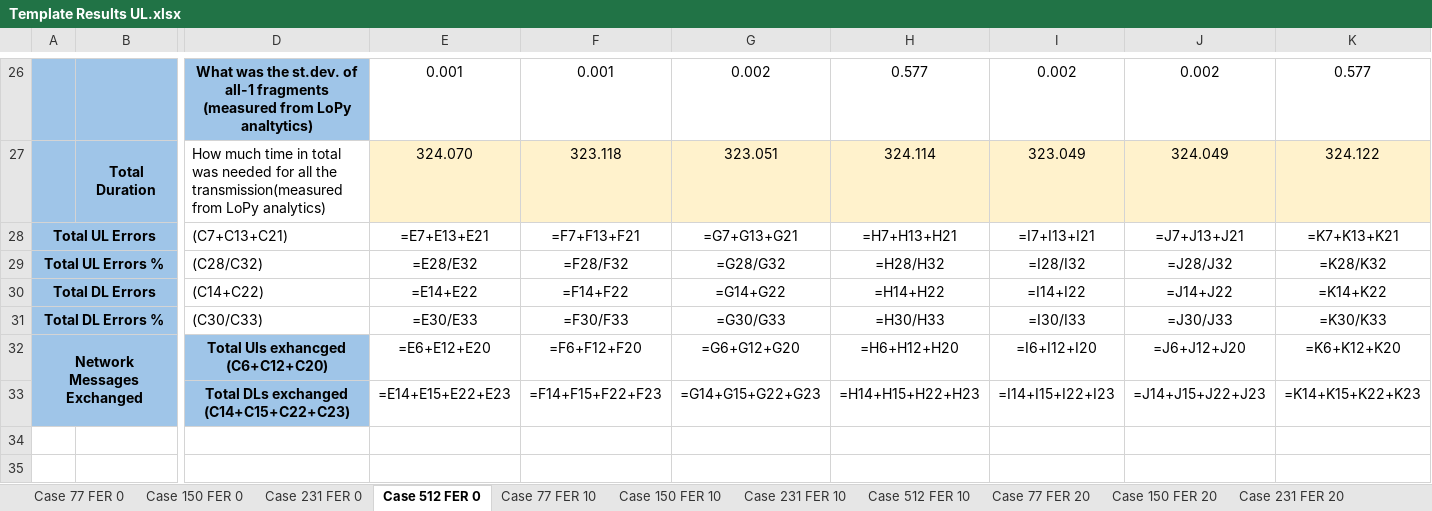
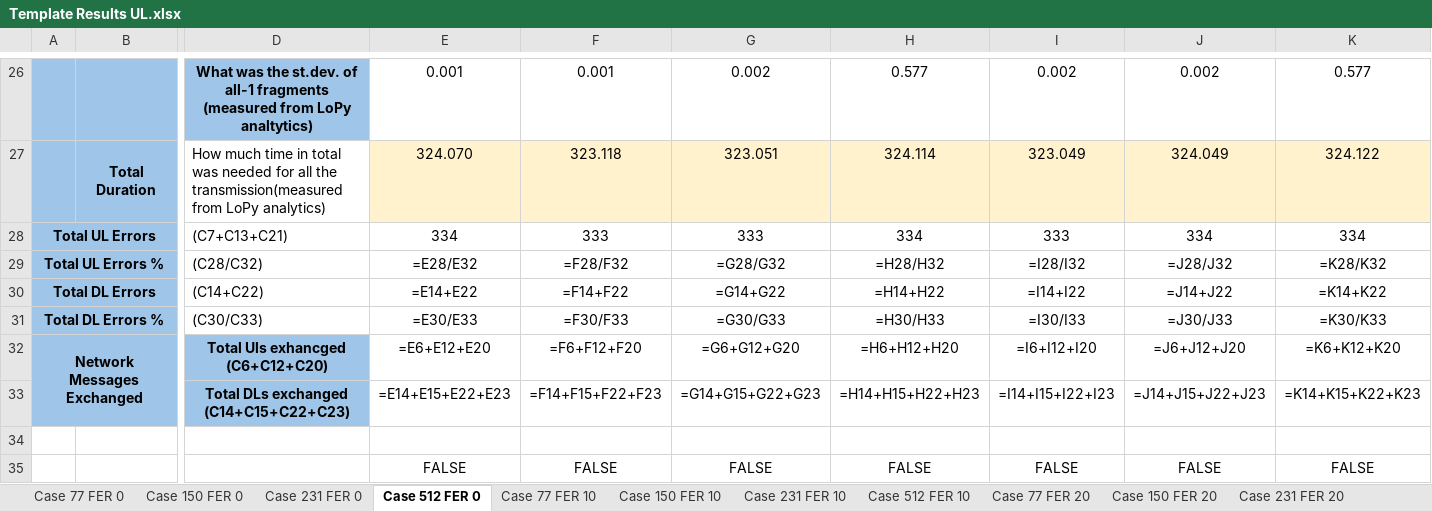
Before and after one commit to saguilarDevel/schcFox, an Excel workbook: results/Template Results UL.xlsx, sheet Case 512 FER 0, drawn as a sheet; only a part is shown, gaps mark what is left out; values as stored, in another font and other column widths than the file's, no borders; formulas without a stored value are shown as written; removed rows and columns are numbered as before the commit, all else as after; rows hold the shown columns only; the diff names each change by its address in the sheet, - before the commit and + after, or states it on an @@ line.

```diff
--- a/results/Template Results UL.xlsx (sheet Case 512 FER 0)
+++ b/results/Template Results UL.xlsx (sheet Case 512 FER 0)
-row 28: Total UL Errors |  | (C7+C13+C21) | =E7+E13+E21 | =F7+F13+F21 | =G7+G13+G21 | =H7+H13+H21 | =I7+I13+I21 | =J7+J13+J21 | =K7+K13+K21
+row 28: Total UL Errors |  | (C7+C13+C21) | 334 | 333 | 333 | 334 | 333 | 334 | 334
+row 34: (empty)
+row 35:  |  |  | FALSE | FALSE | FALSE | FALSE | FALSE | FALSE | FALSE
```
Also changed, not shown: sheet Case 77 FER 0, sheet Case 231 FER 0, sheet Case 150 FER 0, sheet Summary, charts or pictures, 3 other files.
